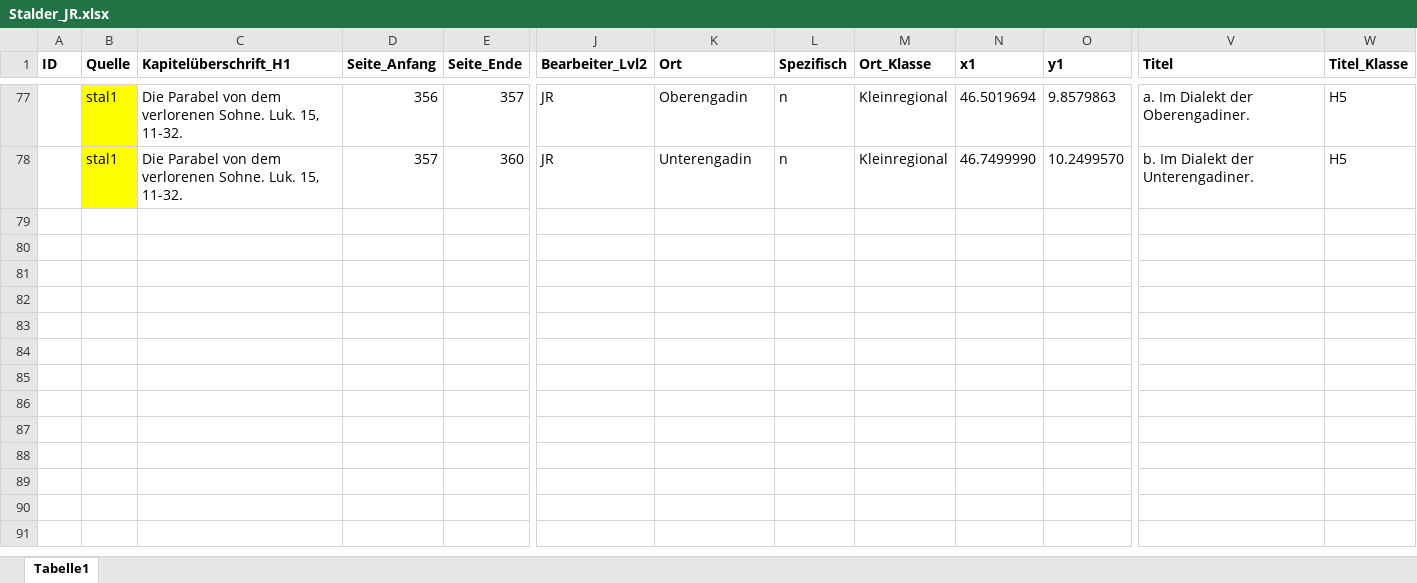
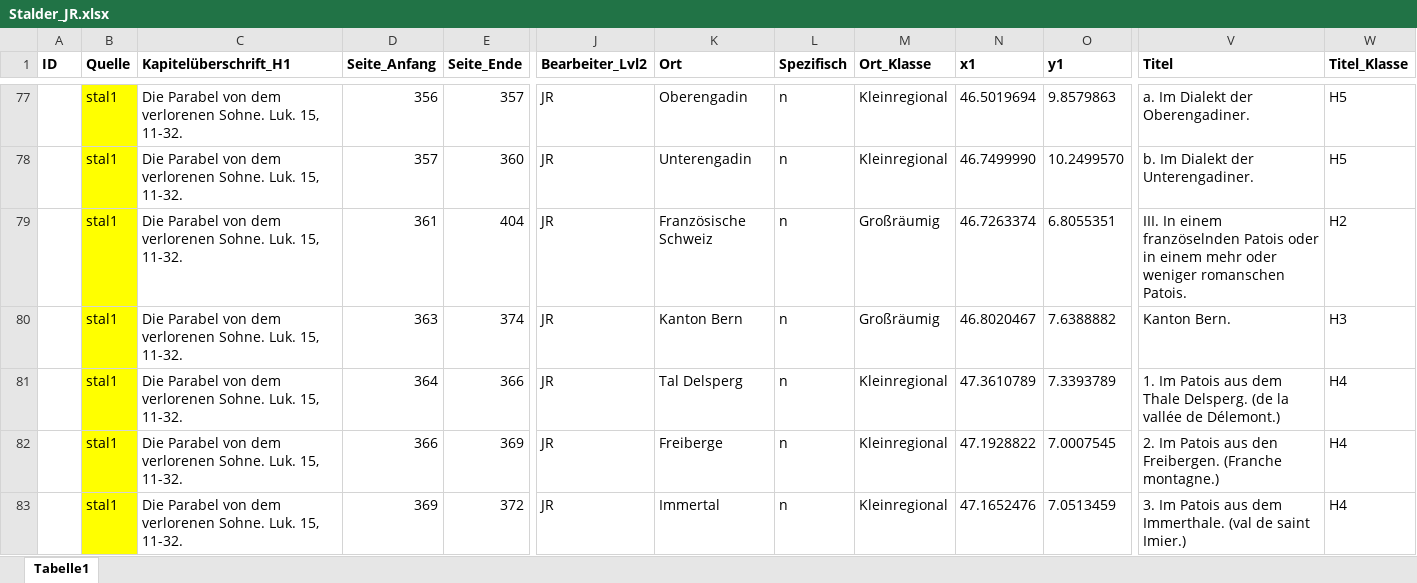
Before and after one commit to SchoenbergA/Akademie_Projekt, an Excel workbook: Datasets/Stalder/Data/Stalder_JR.xlsx, sheet Tabelle1, drawn as a sheet; only a part is shown, gaps mark what is left out; values as stored, in another font and other column widths than the file's, no borders; rows hold the shown columns only; the diff covers the shown part only; the diff names each change by its address in the sheet, - before the commit and + after, or states it on an @@ line.

Commit message:
Update Stalder_JR.xlsx

```diff
--- a/Datasets/Stalder/Data/Stalder_JR.xlsx (sheet Tabelle1)
+++ b/Datasets/Stalder/Data/Stalder_JR.xlsx (sheet Tabelle1)
+row 79:  | stal1 | Die Parabel von dem verlorenen Sohne. Luk. 15, 11-32. | 361 | 404 | JR | Französische Schweiz | n | Großräumig | 46.7263374 | 6.8055351 | III. In einem französelnden Patois oder in einem mehr oder weniger romanschen Patois. | H2
+row 80:  | stal1 | Die Parabel von dem verlorenen Sohne. Luk. 15, 11-32. | 363 | 374 | JR | Kanton Bern | n | Großräumig | 46.8020467 | 7.6388882 | Kanton Bern. | H3
+row 81:  | stal1 | Die Parabel von dem verlorenen Sohne. Luk. 15, 11-32. | 364 | 366 | JR | Tal Delsperg | n | Kleinregional | 47.3610789 | 7.3393789 | 1. Im Patois aus dem Thale Delsperg. (de la vallée de Délemont.) | H4
+row 82:  | stal1 | Die Parabel von dem verlorenen Sohne. Luk. 15, 11-32. | 366 | 369 | JR | Freiberge | n | Kleinregional | 47.1928822 | 7.0007545 | 2. Im Patois aus den Freibergen. (Franche montagne.) | H4
+row 83:  | stal1 | Die Parabel von dem verlorenen Sohne. Luk. 15, 11-32. | 369 | 372 | JR | Immertal | n | Kleinregional | 47.1652476 | 7.0513459 | 3. Im Patois aus dem Immerthale. (val de saint Imier.) | H4
```
Also changed, not shown: 28 added rows elsewhere in this sheet.
